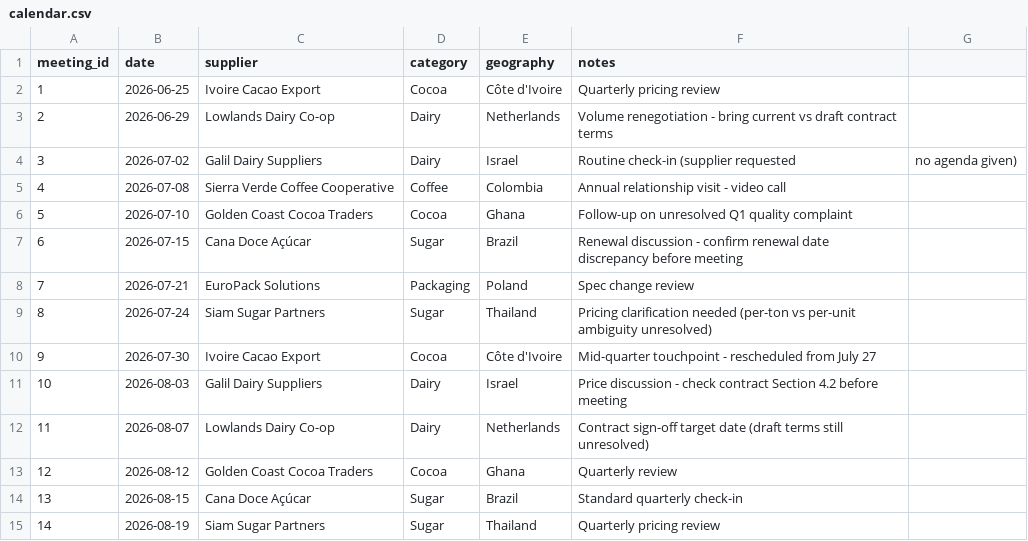
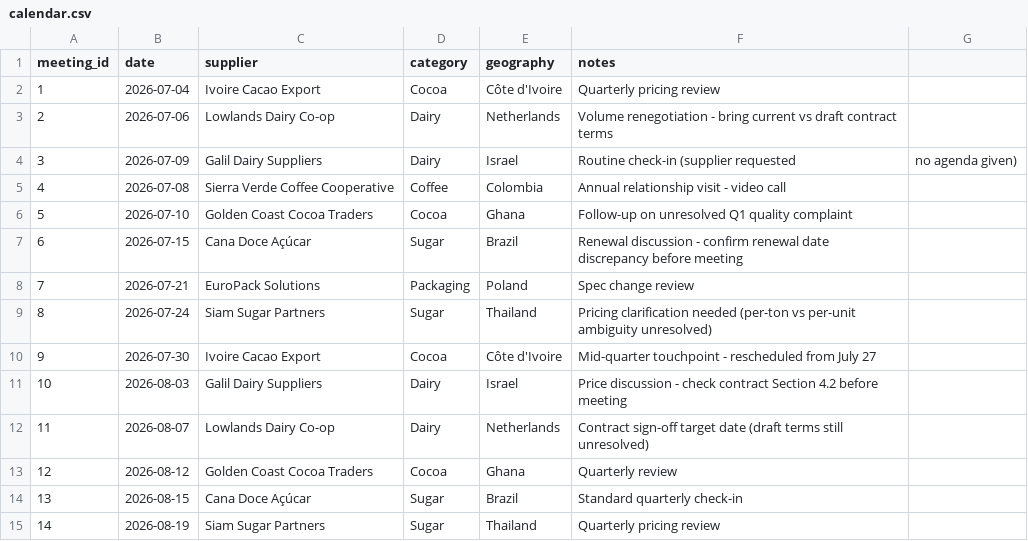
Before and after one commit to jannettec-ai/Strauss-FDE-Exercise, a CSV file: data/calendar.csv, drawn as a sheet.

```diff
--- a/data/calendar.csv
+++ b/data/calendar.csv
@@ -1,5 +1,5 @@
 meeting_id,date,supplier,category,geography,notes
-1,2026-06-25,Ivoire Cacao Export,Cocoa,Côte d'Ivoire,Quarterly pricing review
-2,2026-06-29,Lowlands Dairy Co-op,Dairy,Netherlands,Volume renegotiation - bring current vs draft contract terms
-3,2026-07-02,Galil Dairy Suppliers,Dairy,Israel,Routine check-in (supplier requested, no agenda given)
+1,2026-07-04,Ivoire Cacao Export,Cocoa,Côte d'Ivoire,Quarterly pricing review
+2,2026-07-06,Lowlands Dairy Co-op,Dairy,Netherlands,Volume renegotiation - bring current vs draft contract terms
+3,2026-07-09,Galil Dairy Suppliers,Dairy,Israel,Routine check-in (supplier requested, no agenda given)
 4,2026-07-08,Sierra Verde Coffee Cooperative,Coffee,Colombia,Annual relationship visit - video call
```
